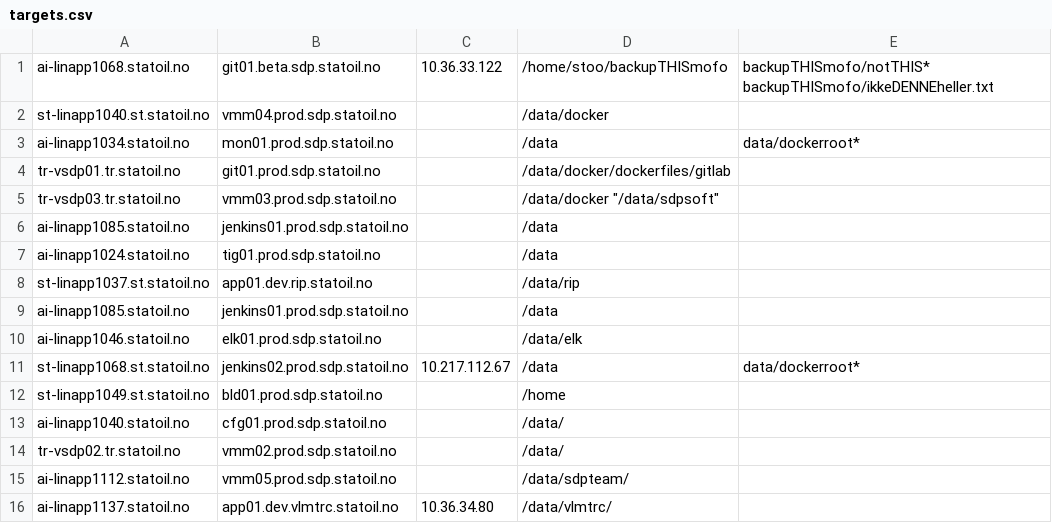
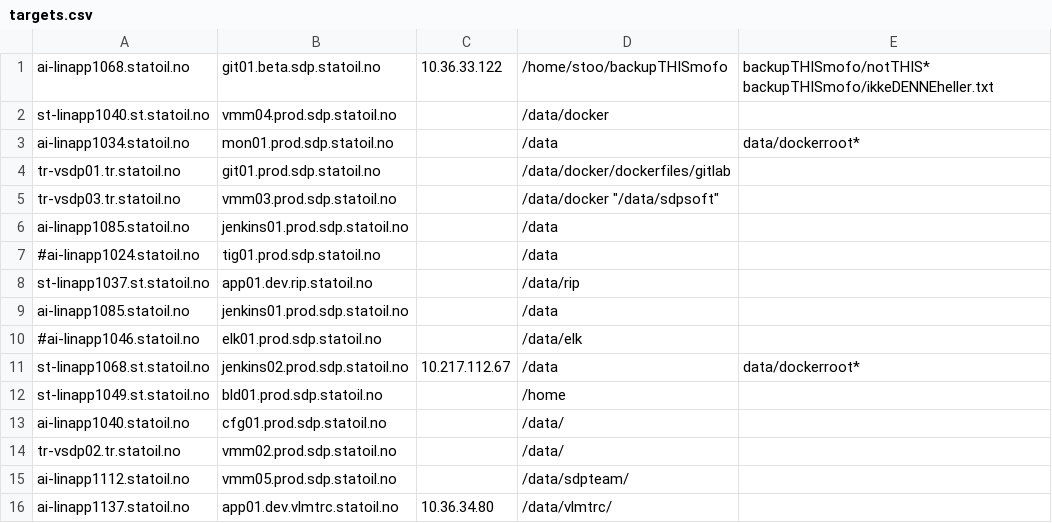
Before and after one commit to equinor/sdp-backup, a CSV file: targets.csv, drawn as a sheet.

Commit message:
Added commenting funtionality to the targets file

```diff
--- a/targets.csv
+++ b/targets.csv
@@ -6,6 +6,6 @@ tr-vsdp03.tr.statoil.no;vmm03.prod.sdp.statoil.no;;"/data/docker" "/data/sdpsoft
 ai-linapp1085.statoil.no;jenkins01.prod.sdp.statoil.no;;"/data";
-ai-linapp1024.statoil.no;tig01.prod.sdp.statoil.no;;"/data";
+#ai-linapp1024.statoil.no;tig01.prod.sdp.statoil.no;;"/data";
 st-linapp1037.st.statoil.no;app01.dev.rip.statoil.no;;"/data/rip";
 ai-linapp1085.statoil.no;jenkins01.prod.sdp.statoil.no;;"/data";
-ai-linapp1046.statoil.no;elk01.prod.sdp.statoil.no;;"/data/elk";
+#ai-linapp1046.statoil.no;elk01.prod.sdp.statoil.no;;"/data/elk";
 st-linapp1068.st.statoil.no;jenkins02.prod.sdp.statoil.no;10.217.112.67;"/data";data/dockerroot*
```
Also changed, not shown: 1 other file.
